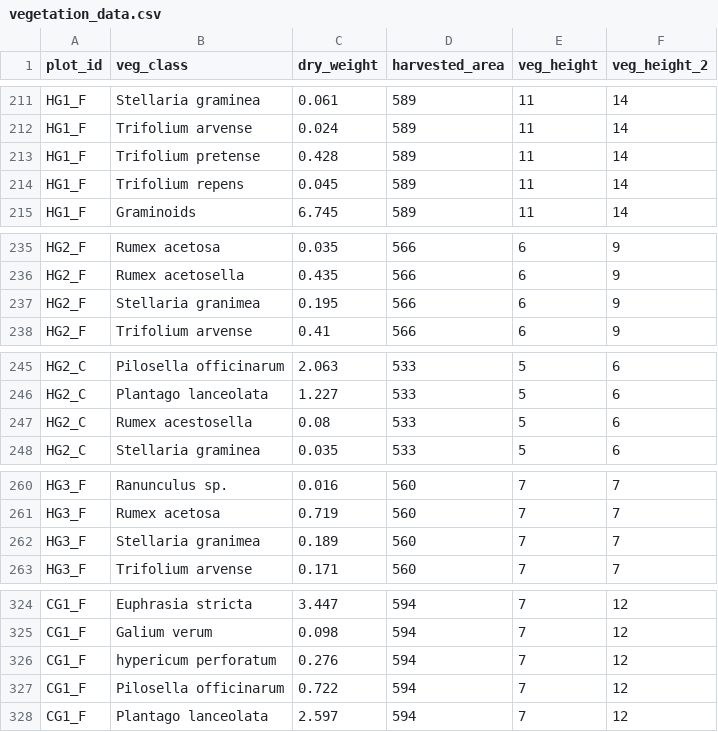
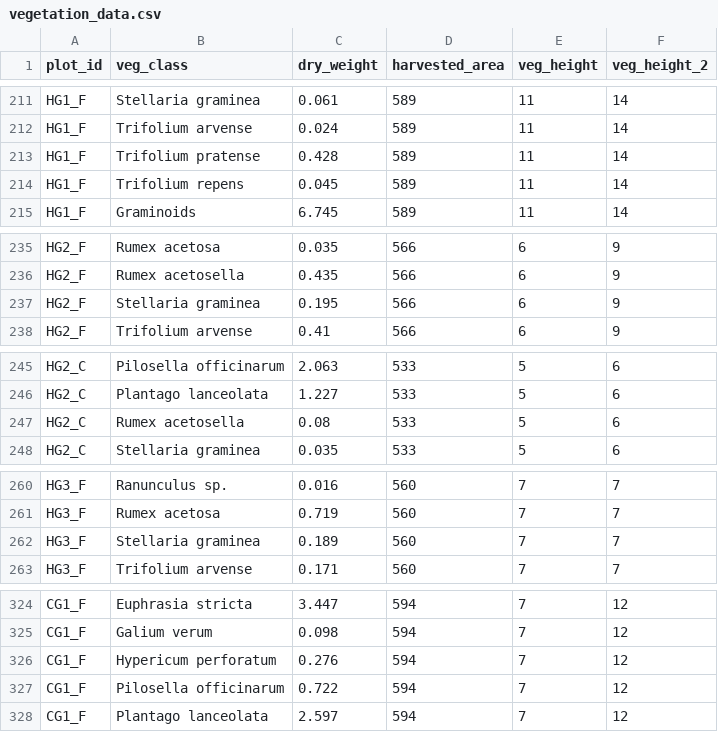
Before and after one commit to giadaleone99/WildSoil-Thesis, a CSV file: data/vegetation_data.csv, drawn as a sheet; only a part is shown, gaps mark what is left out.

Commit message:
Correcting typos

```diff
--- a/data/vegetation_data.csv
+++ b/data/vegetation_data.csv
@@ -212,3 +212,3 @@ HG1_F,Stellaria graminea,0.061,589,11,14
 HG1_F,Trifolium arvense,0.024,589,11,14
-HG1_F,Trifolium pretense,0.428,589,11,14
+HG1_F,Trifolium pratense,0.428,589,11,14
 HG1_F,Trifolium repens,0.045,589,11,14
@@ -236,3 +236,3 @@ HG2_F,Rumex acetosa,0.035,566,6,9
 HG2_F,Rumex acetosella,0.435,566,6,9
-HG2_F,Stellaria granimea,0.195,566,6,9
+HG2_F,Stellaria graminea,0.195,566,6,9
 HG2_F,Trifolium arvense,0.41,566,6,9
@@ -246,3 +246,3 @@ HG2_C,Pilosella officinarum,2.063,533,5,6
 HG2_C,Plantago lanceolata,1.227,533,5,6
-HG2_C,Rumex acestosella,0.08,533,5,6
+HG2_C,Rumex acetosella,0.08,533,5,6
 HG2_C,Stellaria graminea,0.035,533,5,6
@@ -261,3 +261,3 @@ HG3_F,Ranunculus sp.,0.016,560,7,7
 HG3_F,Rumex acetosa,0.719,560,7,7
-HG3_F,Stellaria granimea,0.189,560,7,7
+HG3_F,Stellaria graminea,0.189,560,7,7
 HG3_F,Trifolium arvense,0.171,560,7,7
@@ -325,3 +325,3 @@ CG1_F,Euphrasia stricta,3.447,594,7,12
 CG1_F,Galium verum,0.098,594,7,12
-CG1_F,hypericum perforatum,0.276,594,7,12
+CG1_F,Hypericum perforatum,0.276,594,7,12
 CG1_F,Pilosella officinarum,0.722,594,7,12
```
